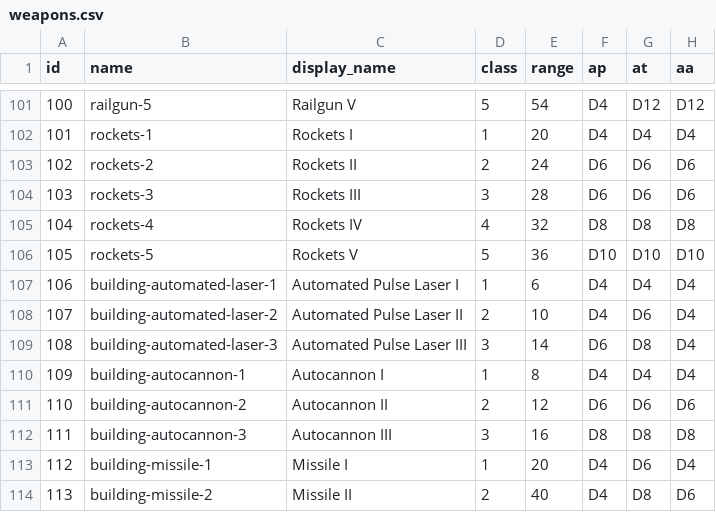
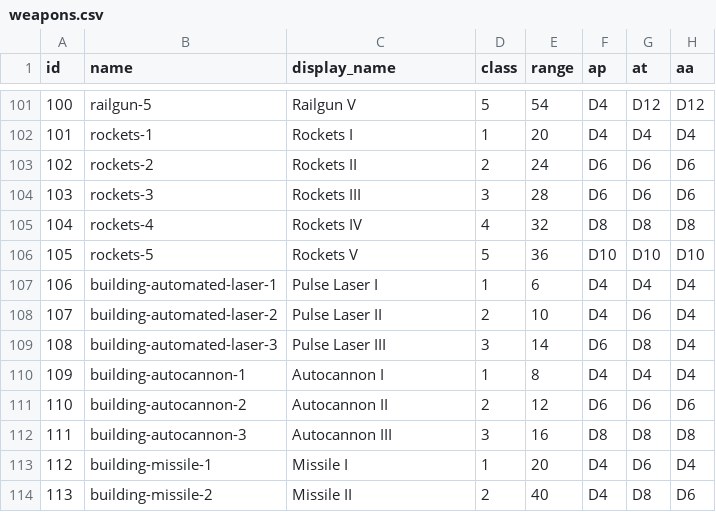
Before and after one commit to unstoppablecarl/polyversal-arsenal, a CSV file: source-data/weapons.csv, drawn as a sheet; only a part is shown, gaps mark what is left out; the diff names each change by its address in the sheet, - before the commit and + after, or states it on an @@ line.

```diff
--- a/source-data/weapons.csv
+++ b/source-data/weapons.csv
-C107 (display_name): Automated Pulse Laser I
+C107 (display_name): Pulse Laser I
-C108 (display_name): Automated Pulse Laser II
+C108 (display_name): Pulse Laser II
-C109 (display_name): Automated Pulse Laser III
+C109 (display_name): Pulse Laser III
```
Also changed, not shown: 13 other files.
